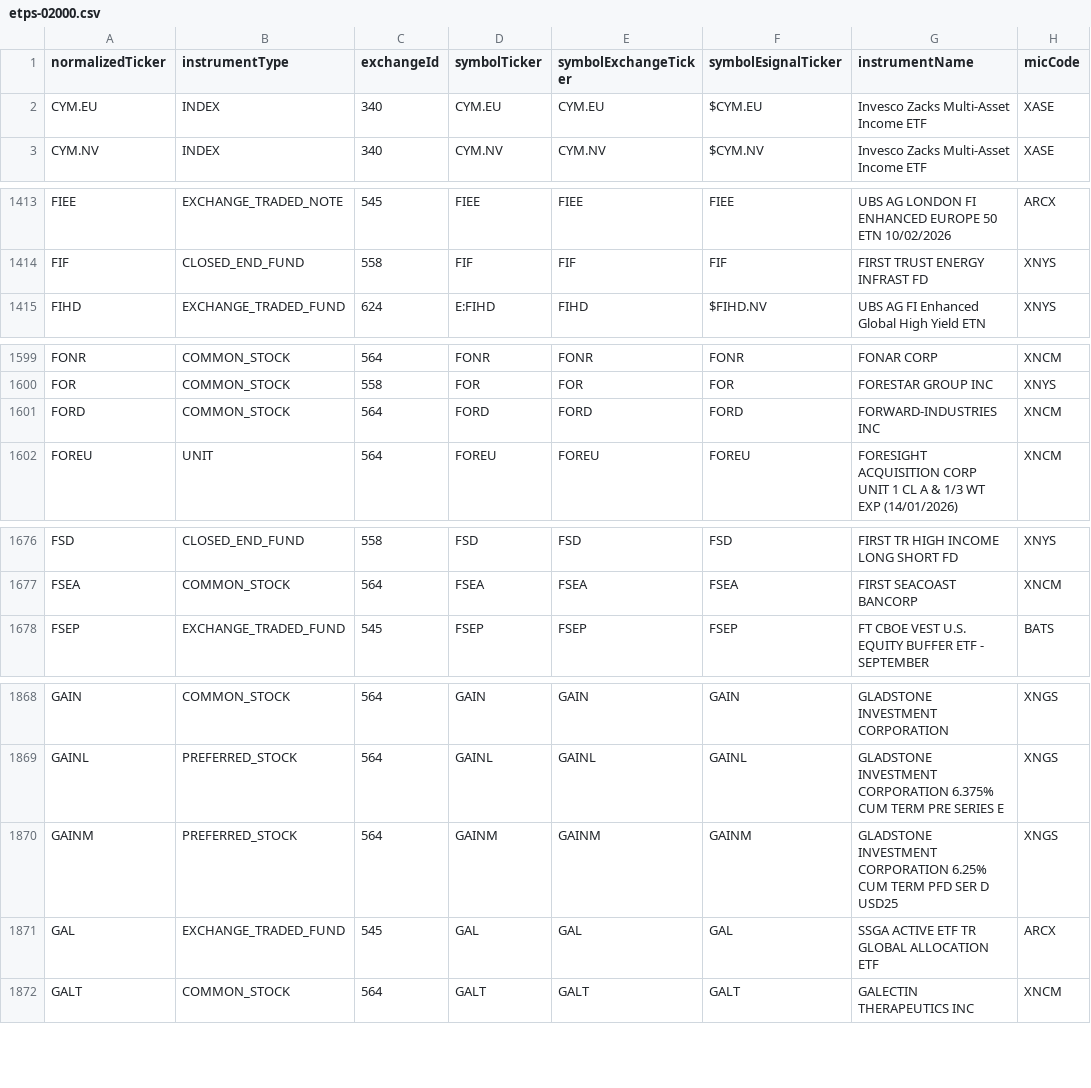
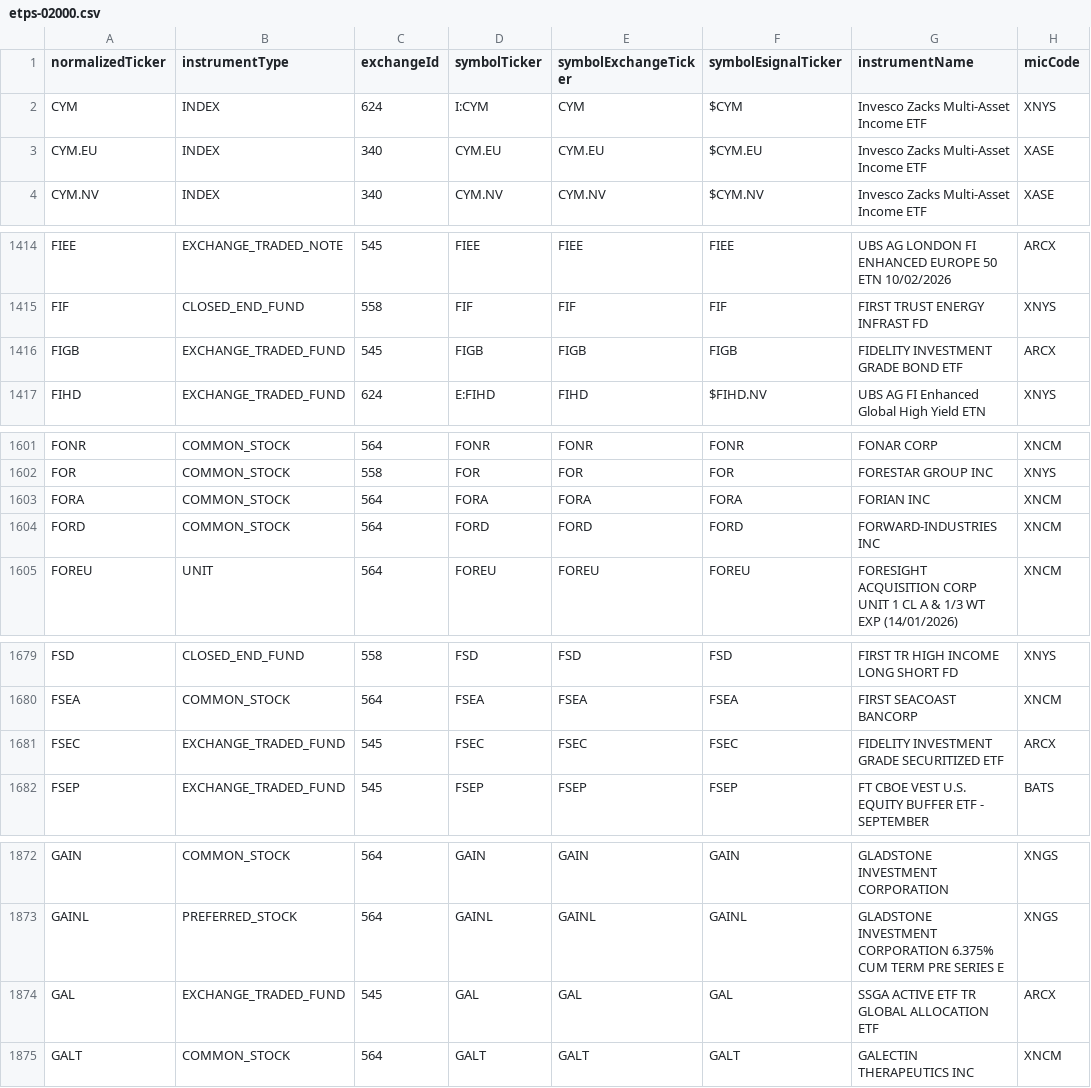
Before and after one commit to haoenhui/nyse-listed-etps, a CSV file: etps-02000.csv, drawn as a sheet; only a part is shown, gaps mark what is left out; removed rows and columns are numbered as before the commit, all else as after; the diff covers the shown part only; the diff names each change by its address in the sheet, - before the commit and + after, or states it on an @@ line.

```diff
--- a/etps-02000.csv
+++ b/etps-02000.csv
+row 2: CYM | INDEX | 624 | I:CYM | CYM | $CYM | Invesco Zacks Multi-Asset Income ETF | XNYS
+row 1416: FIGB | EXCHANGE_TRADED_FUND | 545 | FIGB | FIGB | FIGB | FIDELITY INVESTMENT GRADE BOND ETF | ARCX
+row 1603: FORA | COMMON_STOCK | 564 | FORA | FORA | FORA | FORIAN INC | XNCM
+row 1681: FSEC | EXCHANGE_TRADED_FUND | 545 | FSEC | FSEC | FSEC | FIDELITY INVESTMENT GRADE SECURITIZED ETF | ARCX
-row 1870: GAINM | PREFERRED_STOCK | 564 | GAINM | GAINM | GAINM | GLADSTONE INVESTMENT CORPORATION 6.25% CUM TERM PFD SER D USD25 | XNGS
```
Also changed, not shown: 1 removed row, 4 moved rows and 3 edited cells elsewhere in this file, etps-00000.csv, etps-04000.csv, 2 other files.
